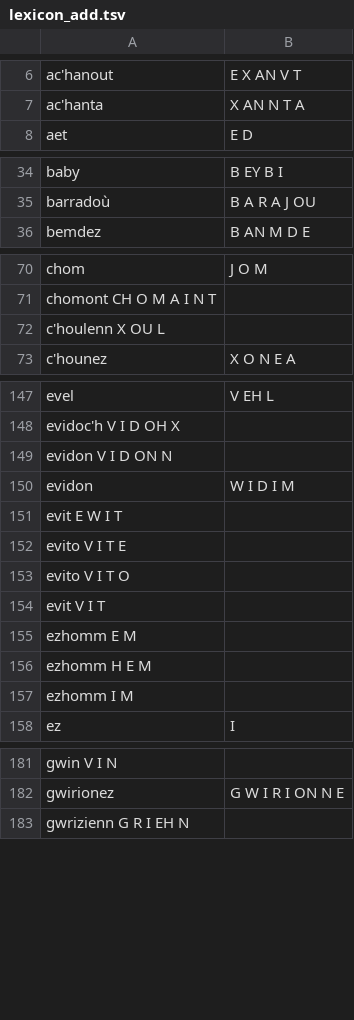
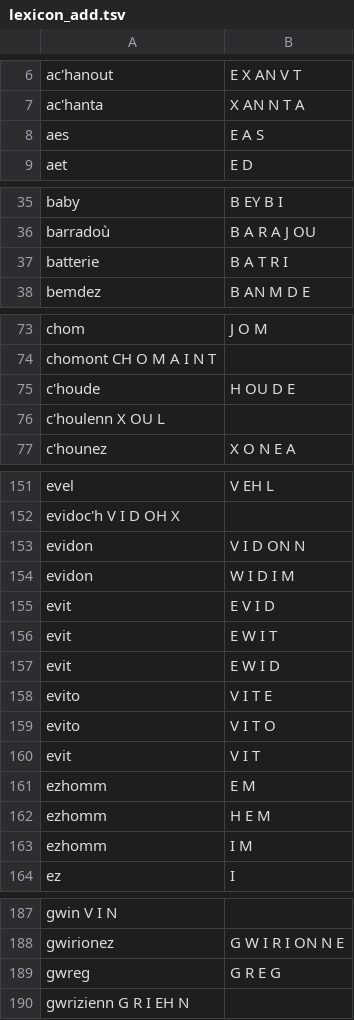
Before and after one commit to gweltou/ostilhou, a TSV file: ostilhou/asr/lexicon_add.tsv, drawn as a sheet; only a part is shown, gaps mark what is left out; the diff covers the shown part only.

```diff
--- a/ostilhou/asr/lexicon_add.tsv
+++ b/ostilhou/asr/lexicon_add.tsv
@@ -7,2 +7,3 @@ ac'hanout	E X AN V T
 ac'hanta	X AN N T A
+aes	E A S
 aet	E D
@@ -35,2 +36,3 @@ baby	B EY B I
 barradoù	B A R A J OU
+batterie	B A T R I
 bemdez	B AN M D E
@@ -71,2 +74,3 @@ chom	J O M
 chomont CH O M A I N T
+c'houde	H OU D E
 c'houlenn X OU L
@@ -148,11 +152,13 @@ evel	V EH L
 evidoc'h V I D OH X
-evidon V I D ON N
+evidon	V I D ON N
 evidon	W I D I M
-evit E W I T
-evito V I T E
-evito V I T O
-evit V I T
-ezhomm E M
-ezhomm H E M
-ezhomm I M
+evit	E V I D
+evit	E W I T
+evit	E W I D
+evito	V I T E
+evito	V I T O
+evit	V I T
+ezhomm	E M
+ezhomm	H E M
+ezhomm	I M
 ez	I
@@ -182,2 +188,3 @@ gwin V I N
 gwirionez	G W I R I ON N E
+gwreg	G R E G
 gwrizienn G R I EH N
```
Also changed, not shown: 5 added rows elsewhere in this file, ostilhou/asr/lexicon_sub.tsv, ostilhou/dicts/corrected_tokens.tsv, 32 other files.
